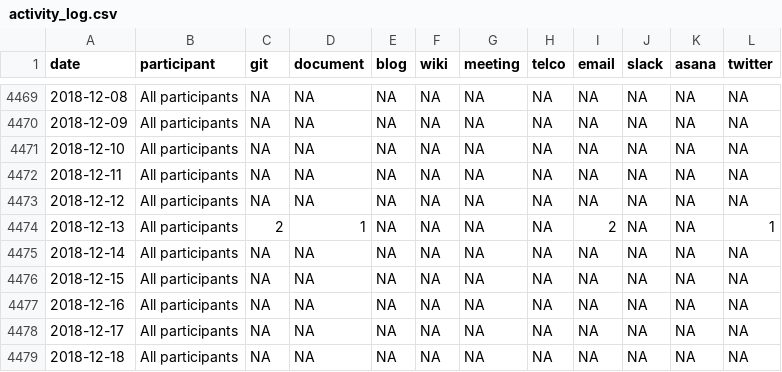
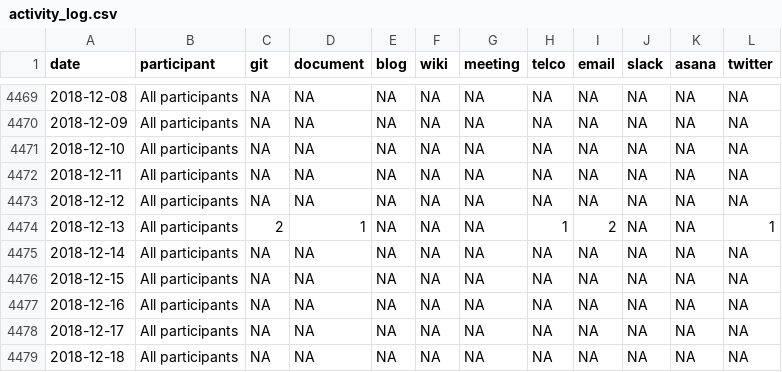
Before and after one commit to traffordDataLab/opengovintelligence, a CSV file: activity_log/activity_log.csv, drawn as a sheet; only a part is shown, gaps mark what is left out; the diff covers the shown part only.

```diff
--- a/activity_log/activity_log.csv
+++ b/activity_log/activity_log.csv
@@ -4473,3 +4473,3 @@ date,participant,git,document,blog,wiki,meeting,telco,email,slack,asana,twitter
 2018-12-12,All participants,NA,NA,NA,NA,NA,NA,NA,NA,NA,NA
-2018-12-13,All participants,2,1,NA,NA,NA,NA,2,NA,NA,1
+2018-12-13,All participants,2,1,NA,NA,NA,1,2,NA,NA,1
 2018-12-14,All participants,NA,NA,NA,NA,NA,NA,NA,NA,NA,NA
```
Also changed, not shown: 12 edited cells elsewhere in this file.
